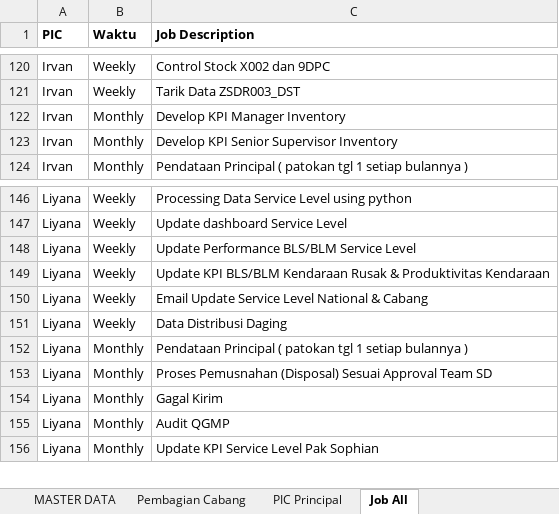
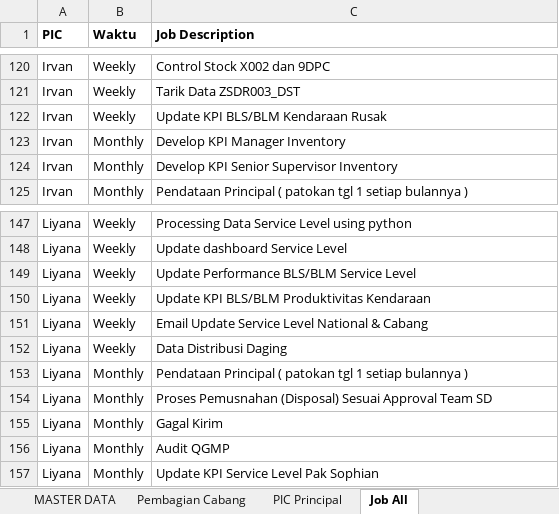
Before and after one commit to bddinv5/jobdesk, an Excel workbook: downloads/jobdesk.XLSX, sheet Job All, drawn as a sheet; only a part is shown, gaps mark what is left out; values as stored, in another font and other column widths than the file's, no borders; addresses are those after the commit; the diff names each change by its address in the sheet, - before the commit and + after, or states it on an @@ line.

Commit message:
Add files via upload

```diff
--- a/downloads/jobdesk.XLSX (sheet Job All)
+++ b/downloads/jobdesk.XLSX (sheet Job All)
+row 122: Irvan | Weekly | Update KPI BLS/BLM Kendaraan Rusak
-C150 (Job Description): …KPI BLS/BLM Kendaraan Rusak & Produktivitas Kendaraan
+C150 (Job Description): …KPI BLS/BLM Produktivitas Kendaraan
```
Also changed, not shown: charts or pictures.
